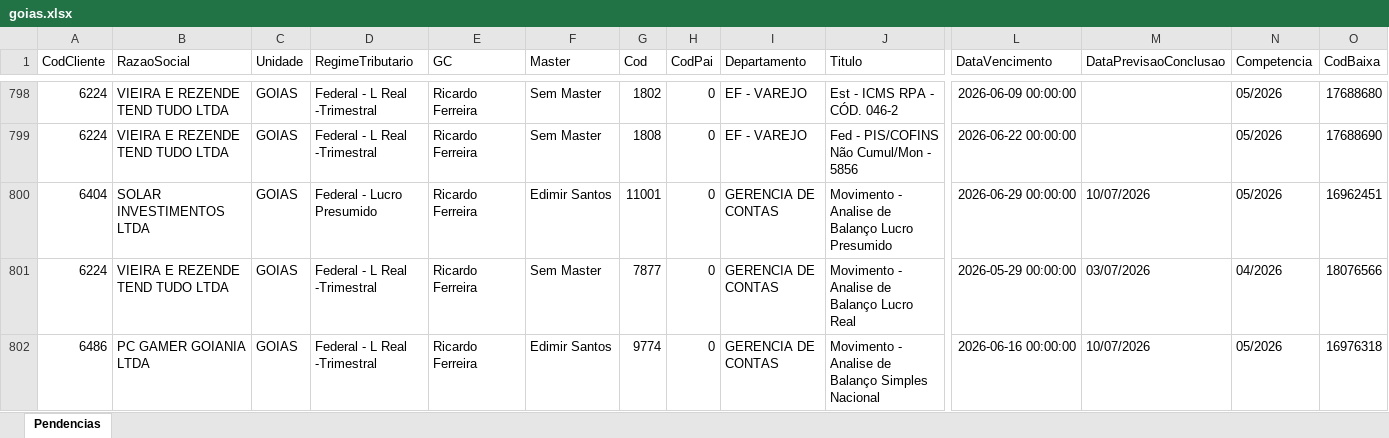
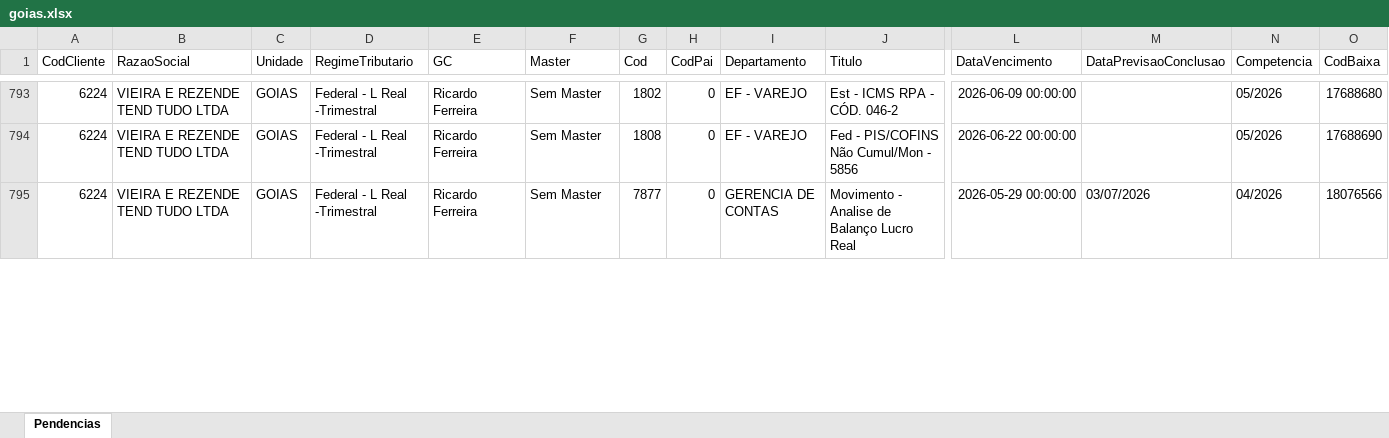
Before and after one commit to willianemanoel/Portal-das-tarefas-teste-, an Excel workbook: dados/base/goias.xlsx, sheet Pendencias, drawn as a sheet; only a part is shown, gaps mark what is left out; values as stored, in another font and other column widths than the file's, no borders; removed rows and columns are numbered as before the commit, all else as after; rows hold the shown columns only; the diff covers the shown part only; the diff names each change by its address in the sheet, - before the commit and + after, or states it on an @@ line.

```diff
--- a/dados/base/goias.xlsx (sheet Pendencias)
+++ b/dados/base/goias.xlsx (sheet Pendencias)
-row 800: 6404 | SOLAR INVESTIMENTOS LTDA | GOIAS | Federal - Lucro Presumido | Ricardo Ferreira | Edimir Santos | 11001 | 0 | GERENCIA DE CONTAS | Movimento - Analise de Balanço Lucro Presumido | 2026-06-29 00:00:00 | 10/07/2026 | 05/2026 | 16962451
-row 802: 6486 | PC GAMER GOIANIA LTDA | GOIAS | Federal - L Real -Trimestral | Ricardo Ferreira | Edimir Santos | 9774 | 0 | GERENCIA DE CONTAS | Movimento - Analise de Balanço Simples Nacional | 2026-06-16 00:00:00 | 10/07/2026 | 05/2026 | 16976318
```
Also changed, not shown: 1 added row, 6 removed rows and 6 edited cells elsewhere in this sheet, dados/base/santos.xlsx, 1 other file.
